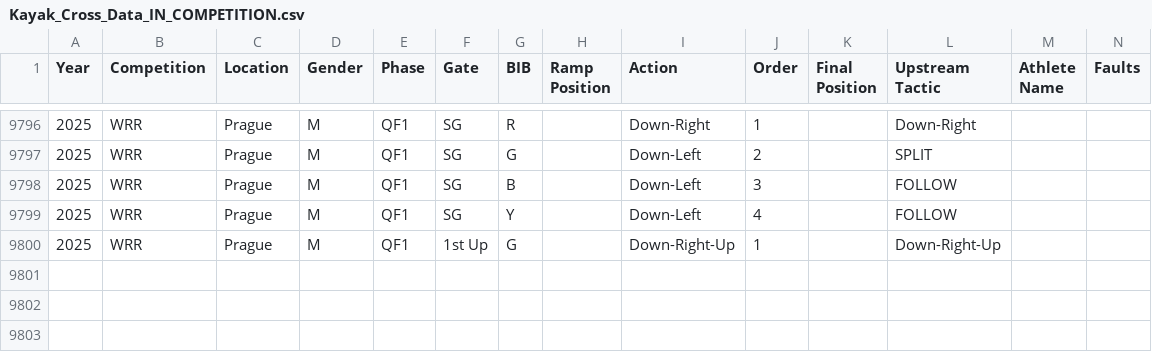
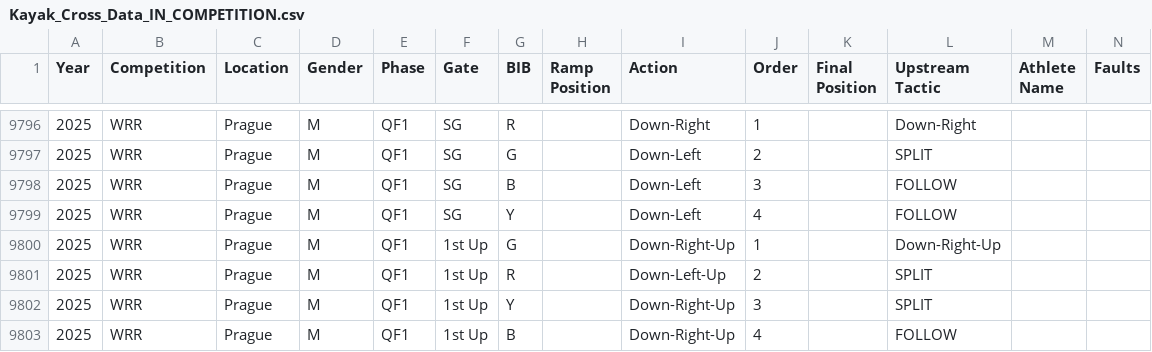
Before and after one commit to katrina-sutherland/kx_tagger, a CSV file: data/Kayak_Cross_Data_IN_COMPETITION.csv, drawn as a sheet; only a part is shown, gaps mark what is left out; rows hold the shown columns only; the diff names each change by its address in the sheet, - before the commit and + after, or states it on an @@ line.

Commit message:
Automated update for In-Competition Report: Kayak_Cross_Data_IN_COMPETITION.csv

```diff
--- a/data/Kayak_Cross_Data_IN_COMPETITION.csv
+++ b/data/Kayak_Cross_Data_IN_COMPETITION.csv
+row 9801: 2025 | WRR | Prague | M | QF1 | 1st Up | R |  | Down-Left-Up | 2 |  | SPLIT
+row 9802: 2025 | WRR | Prague | M | QF1 | 1st Up | Y |  | Down-Right-Up | 3 |  | SPLIT
+row 9803: 2025 | WRR | Prague | M | QF1 | 1st Up | B |  | Down-Right-Up | 4 |  | FOLLOW
```
